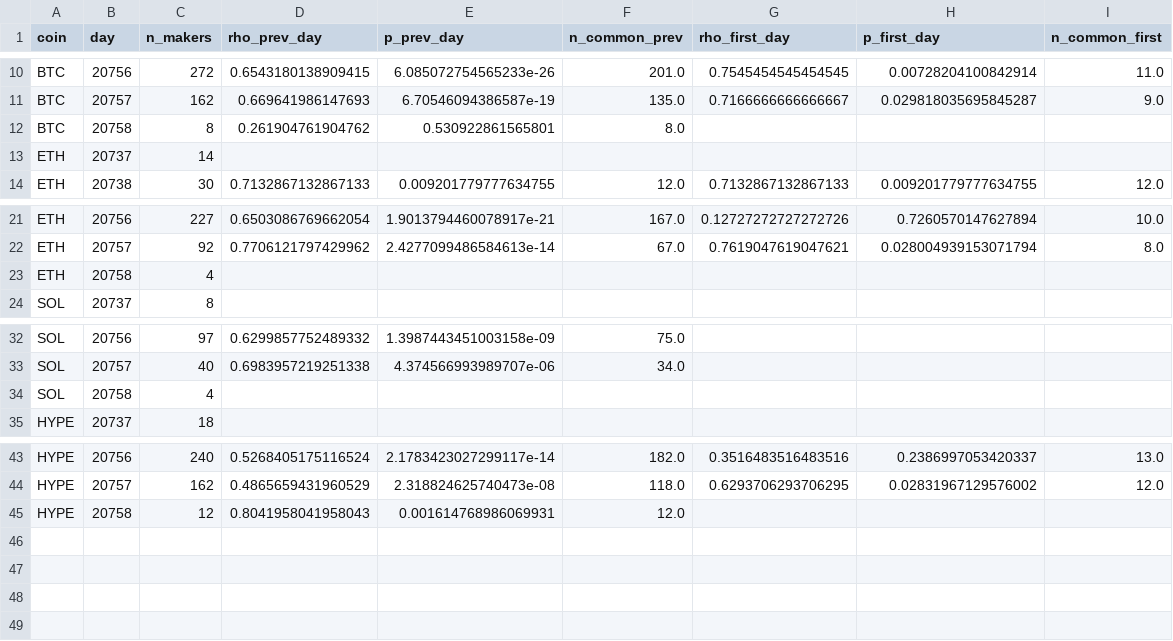
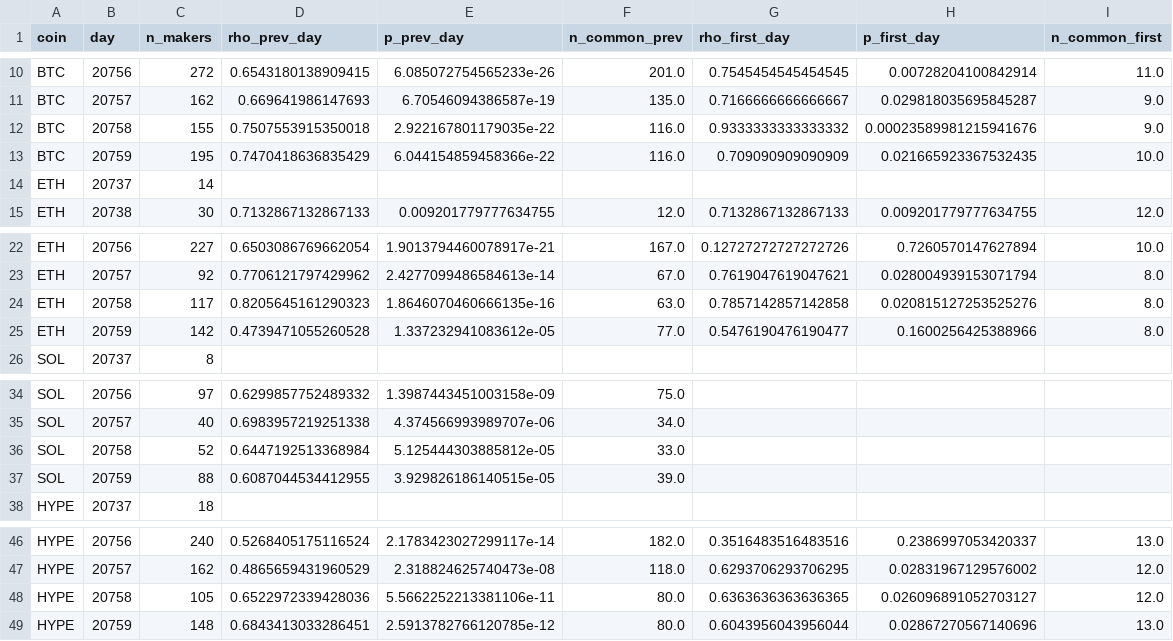
Before and after one commit to pradeepu191/wargame, a CSV file: results/live_2026_10/longwindow_makers_corr.csv, drawn as a sheet; only a part is shown, gaps mark what is left out.

```diff
--- a/results/live_2026_10/longwindow_makers_corr.csv
+++ b/results/live_2026_10/longwindow_makers_corr.csv
@@ -11,3 +11,4 @@ BTC,20756,272,0.6543180138909415,6.085072754565233e-26,201.0,0.7545454545454545,
 BTC,20757,162,0.669641986147693,6.70546094386587e-19,135.0,0.7166666666666667,0.029818035695845287,9.0
-BTC,20758,8,0.261904761904762,0.530922861565801,8.0,,,
+BTC,20758,155,0.7507553915350018,2.922167801179035e-22,116.0,0.9333333333333332,0.00023589981215941676,9.0
+BTC,20759,195,0.7470418636835429,6.044154859458366e-22,116.0,0.709090909090909,0.021665923367532435,10.0
 ETH,20737,14,,,,,,
@@ -22,3 +23,4 @@ ETH,20756,227,0.6503086769662054,1.9013794460078917e-21,167.0,0.1272727272727272
 ETH,20757,92,0.7706121797429962,2.4277099486584613e-14,67.0,0.7619047619047621,0.028004939153071794,8.0
-ETH,20758,4,,,,,,
+ETH,20758,117,0.8205645161290323,1.8646070460666135e-16,63.0,0.7857142857142858,0.020815127253525276,8.0
+ETH,20759,142,0.4739471055260528,1.337232941083612e-05,77.0,0.5476190476190477,0.1600256425388966,8.0
 SOL,20737,8,,,,,,
@@ -33,3 +35,4 @@ SOL,20756,97,0.6299857752489332,1.3987443451003158e-09,75.0,,,
 SOL,20757,40,0.6983957219251338,4.374566993989707e-06,34.0,,,
-SOL,20758,4,,,,,,
+SOL,20758,52,0.6447192513368984,5.125444303885812e-05,33.0,,,
+SOL,20759,88,0.6087044534412955,3.929826186140515e-05,39.0,,,
 HYPE,20737,18,,,,,,
@@ -44,2 +47,3 @@ HYPE,20756,240,0.5268405175116524,2.1783423027299117e-14,182.0,0.351648351648351
 HYPE,20757,162,0.4865659431960529,2.318824625740473e-08,118.0,0.6293706293706295,0.02831967129576002,12.0
-HYPE,20758,12,0.8041958041958043,0.001614768986069931,12.0,,,
+HYPE,20758,105,0.6522972339428036,5.5662252213381106e-11,80.0,0.6363636363636365,0.026096891052703127,12.0
+HYPE,20759,148,0.6843413033286451,2.5913782766120785e-12,80.0,0.6043956043956044,0.02867270567140696,13.0
```
Also changed, not shown: results/live_2026_10/events.csv, results/live_2026_10/longwindow_day.csv, 19 other files.
